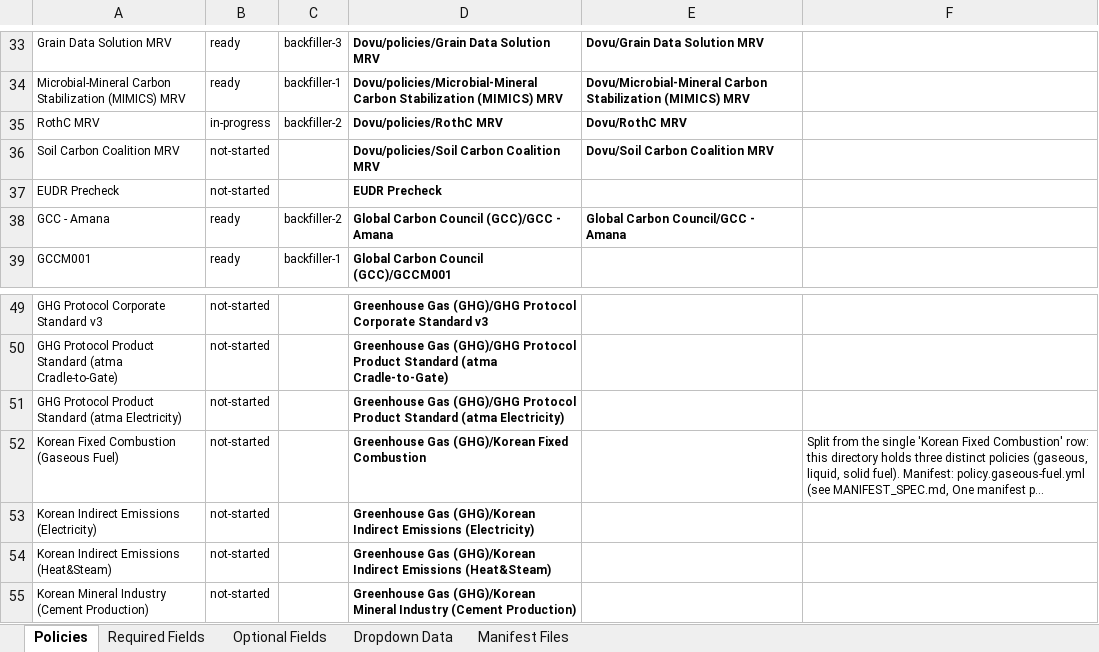
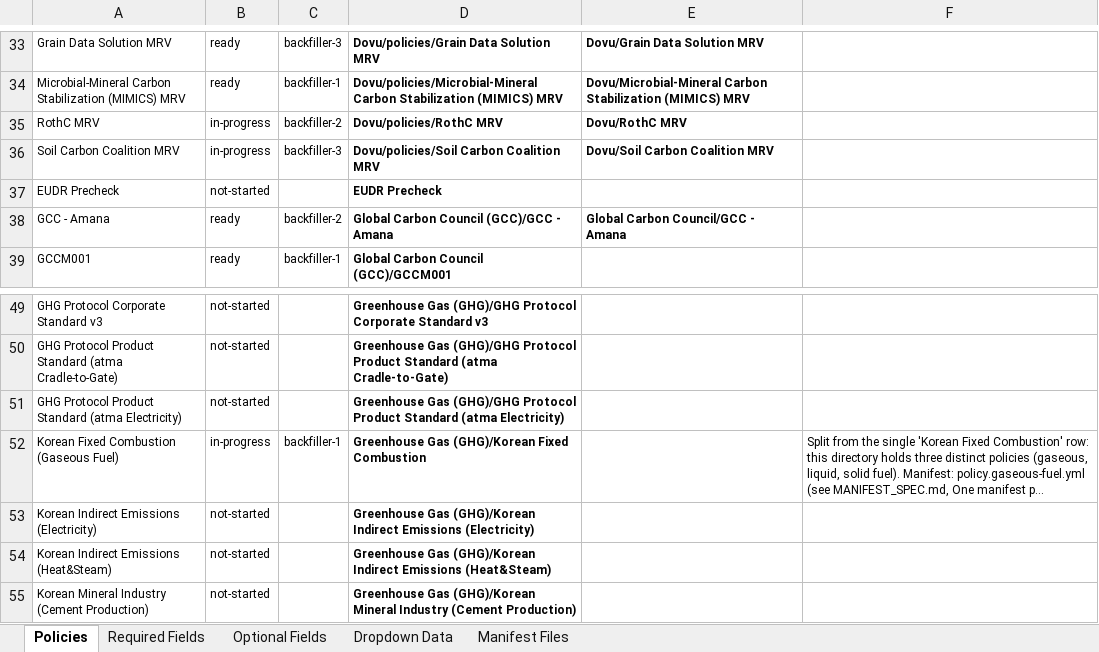
Before and after one commit to swidnikk/guardian, an Excel workbook: Methodology Library/Policy Manifest Backfill.xlsx, sheet Policies, drawn as a sheet; only a part is shown, gaps mark what is left out; long unchanged cells end in …; values as stored, in another font and other column widths than the file's, no borders; charts and pictures and table styles not drawn; the diff names each change by its address in the sheet, - before the commit and + after, or states it on an @@ line.

```diff
--- a/Methodology Library/Policy Manifest Backfill.xlsx (sheet Policies)
+++ b/Methodology Library/Policy Manifest Backfill.xlsx (sheet Policies)
-B36: not-started
+B36: in-progress
-C36: (empty)
+C36: backfiller-3
-B52: not-started
+B52: in-progress
-C52: (empty)
+C52: backfiller-1
```
